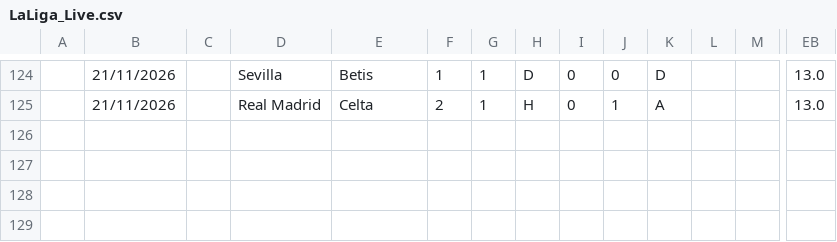
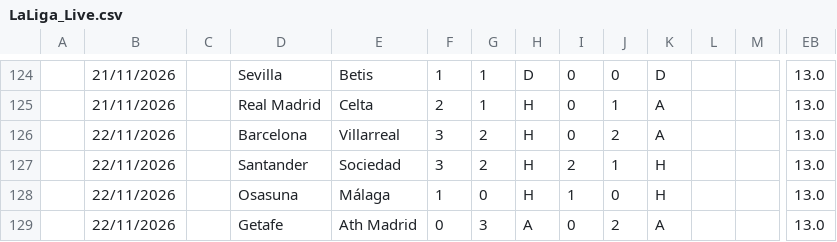
Before and after one commit to iFelice/SoccerMath2.0, a CSV file: SoccerMath/database/LaLiga_Live.csv, drawn as a sheet; only a part is shown, gaps mark what is left out; rows hold the shown columns only; the diff names each change by its address in the sheet, - before the commit and + after, or states it on an @@ line.

```diff
--- a/SoccerMath/database/LaLiga_Live.csv
+++ b/SoccerMath/database/LaLiga_Live.csv
+row 126:  | 22/11/2026 |  | Barcelona | Villarreal | 3 | 2 | H | 0 | 2 | A |  |  | 13.0
+row 127:  | 22/11/2026 |  | Santander | Sociedad | 3 | 2 | H | 2 | 1 | H |  |  | 13.0
+row 128:  | 22/11/2026 |  | Osasuna | Málaga | 1 | 0 | H | 1 | 0 | H |  |  | 13.0
+row 129:  | 22/11/2026 |  | Getafe | Ath Madrid | 0 | 3 | A | 0 | 2 | A |  |  | 13.0
```
Also changed, not shown: SoccerMath/database/Ligue1_Live.csv, SoccerMath/database/Premier_Live.csv, 1 other file.
